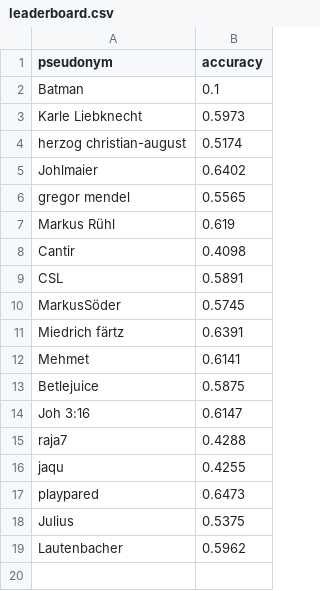
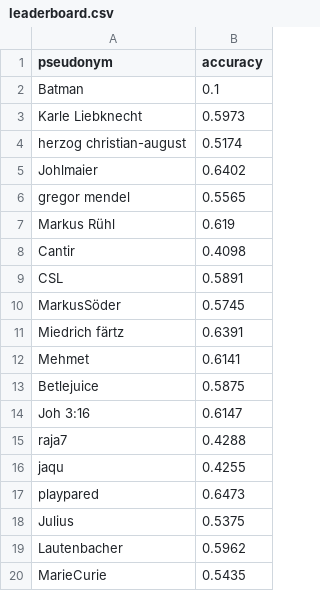
Before and after one commit to NicoHambauer/teachable-machine-student-contest, a CSV file: _data/leaderboard.csv, drawn as a sheet.

Commit message:
add MarieCurie

```diff
--- a/_data/leaderboard.csv
+++ b/_data/leaderboard.csv
@@ -19 +19,2 @@ Julius,0.5375
 Lautenbacher,0.5962
+MarieCurie,0.5435
```
